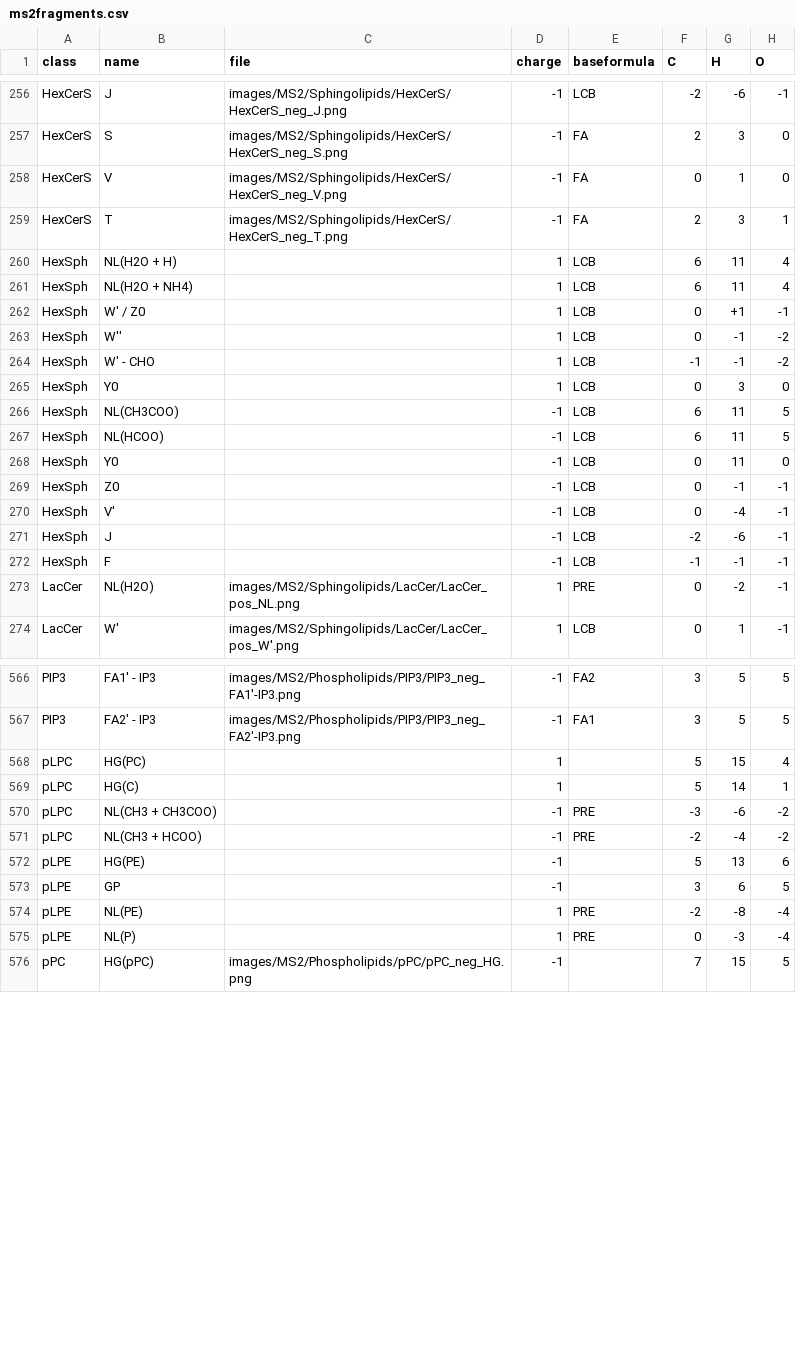
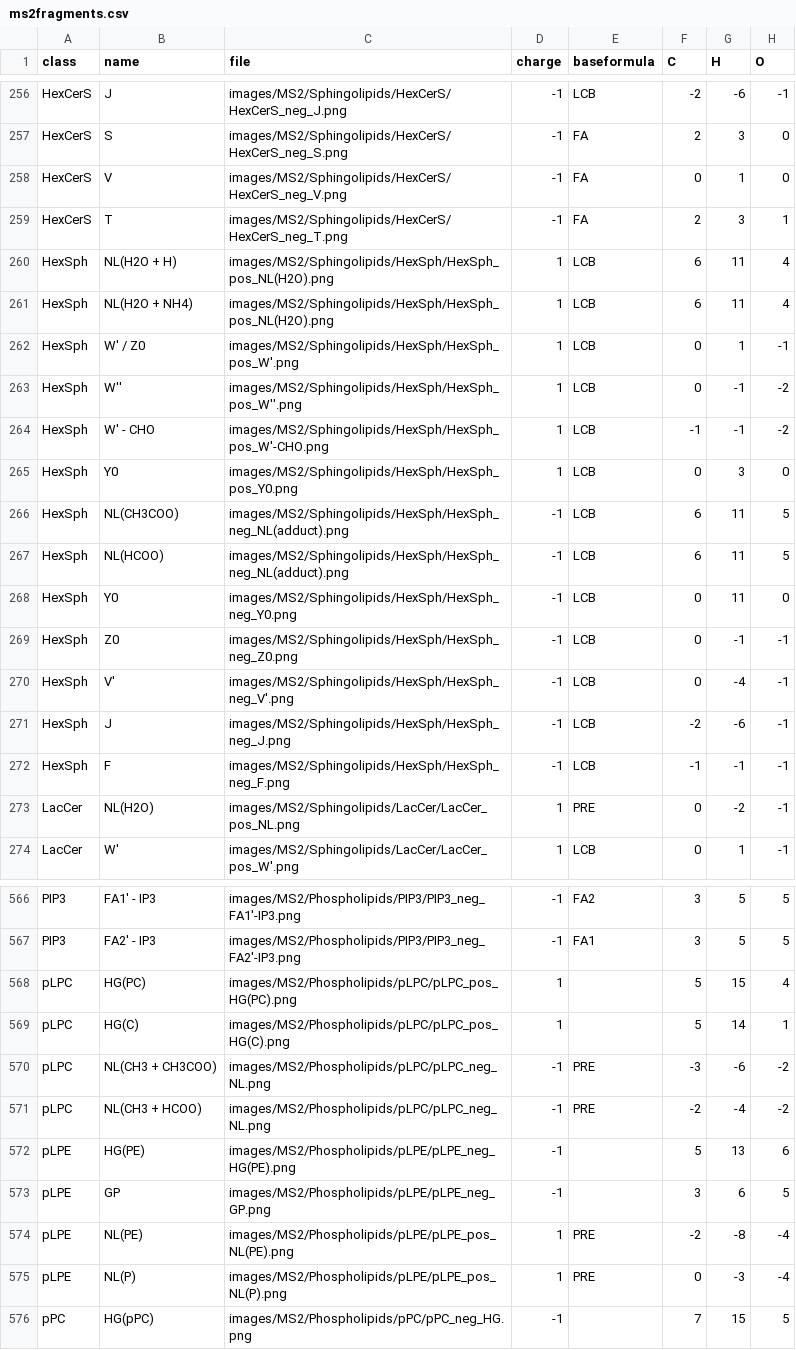
Before and after one commit to lifs-tools/lipidcreator, a CSV file: LipidCreator/data/ms2fragments.csv, drawn as a sheet; only a part is shown, gaps mark what is left out; the diff covers the shown part only; the diff names each change by its address in the sheet, - before the commit and + after, or states it on an @@ line.

```diff
--- a/LipidCreator/data/ms2fragments.csv
+++ b/LipidCreator/data/ms2fragments.csv
-C260:C261 (file): (empty)
+C260:C261 (file): images/MS2/Sphingolipids/HexSph/HexSph_pos_NL(H2O).png
-C262 (file): (empty)
+C262 (file): images/MS2/Sphingolipids/HexSph/HexSph_pos_W'.png
-G262 (H): +1
+G262 (H): 1
-C263 (file): (empty)
+C263 (file): images/MS2/Sphingolipids/HexSph/HexSph_pos_W''.png
-C264 (file): (empty)
+C264 (file): images/MS2/Sphingolipids/HexSph/HexSph_pos_W'-CHO.png
-C265 (file): (empty)
+C265 (file): images/MS2/Sphingolipids/HexSph/HexSph_pos_Y0.png
-C266:C267 (file): (empty)
+C266:C267 (file): images/MS2/Sphingolipids/HexSph/HexSph_neg_NL(adduct).png
-C268 (file): (empty)
+C268 (file): images/MS2/Sphingolipids/HexSph/HexSph_neg_Y0.png
-C269 (file): (empty)
+C269 (file): images/MS2/Sphingolipids/HexSph/HexSph_neg_Z0.png
-C270 (file): (empty)
+C270 (file): images/MS2/Sphingolipids/HexSph/HexSph_neg_V'.png
-C271 (file): (empty)
+C271 (file): images/MS2/Sphingolipids/HexSph/HexSph_neg_J.png
-C272 (file): (empty)
+C272 (file): images/MS2/Sphingolipids/HexSph/HexSph_neg_F.png
-C568 (file): (empty)
+C568 (file): images/MS2/Phospholipids/pLPC/pLPC_pos_HG(PC).png
-C569 (file): (empty)
+C569 (file): images/MS2/Phospholipids/pLPC/pLPC_pos_HG(C).png
-C570:C571 (file): (empty)
+C570:C571 (file): images/MS2/Phospholipids/pLPC/pLPC_neg_NL.png
-C572 (file): (empty)
+C572 (file): images/MS2/Phospholipids/pLPE/pLPE_neg_HG(PE).png
-C573 (file): (empty)
+C573 (file): images/MS2/Phospholipids/pLPE/pLPE_neg_GP.png
-C574 (file): (empty)
+C574 (file): images/MS2/Phospholipids/pLPE/pLPE_pos_NL(PE).png
-C575 (file): (empty)
+C575 (file): images/MS2/Phospholipids/pLPE/pLPE_pos_NL(P).png
```
Also changed, not shown: 52 edited cells elsewhere in this file, LipidCreator/data/headgroups.csv, 13 other files.
